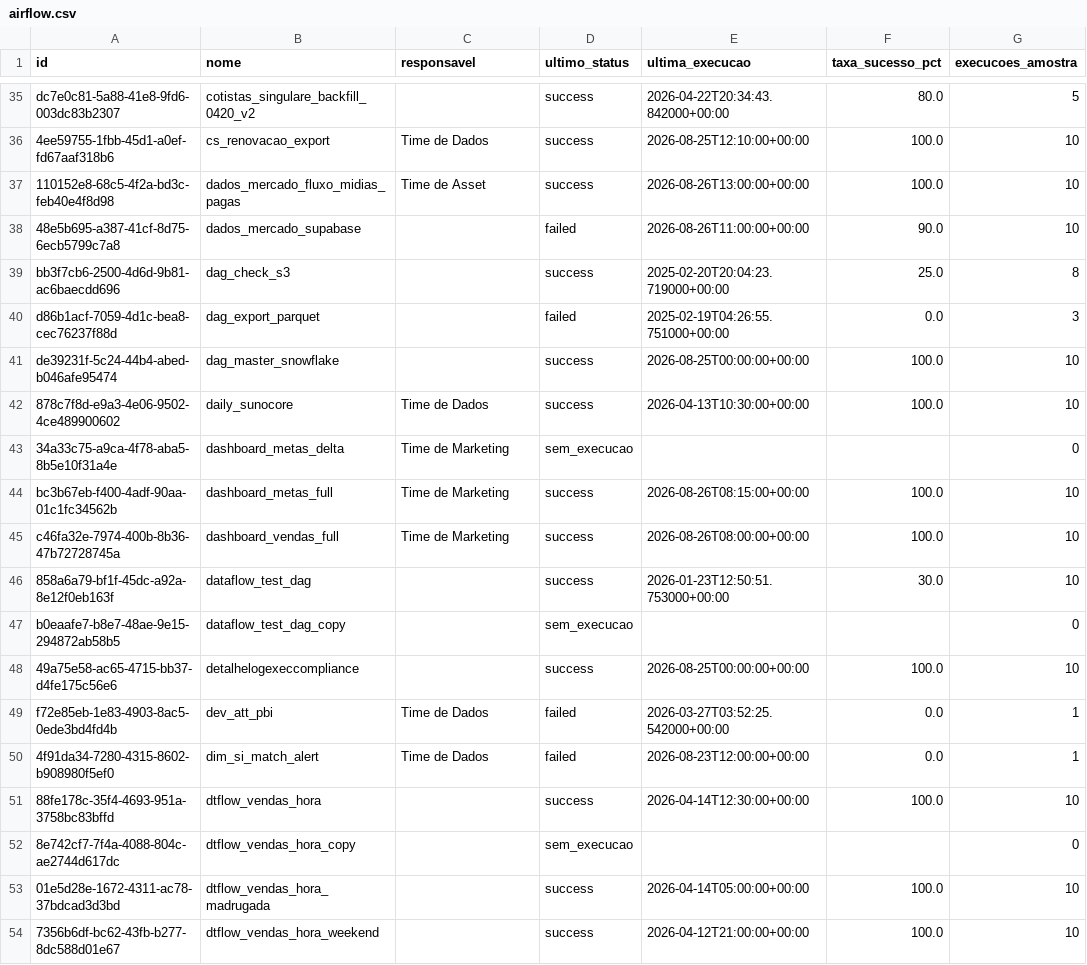
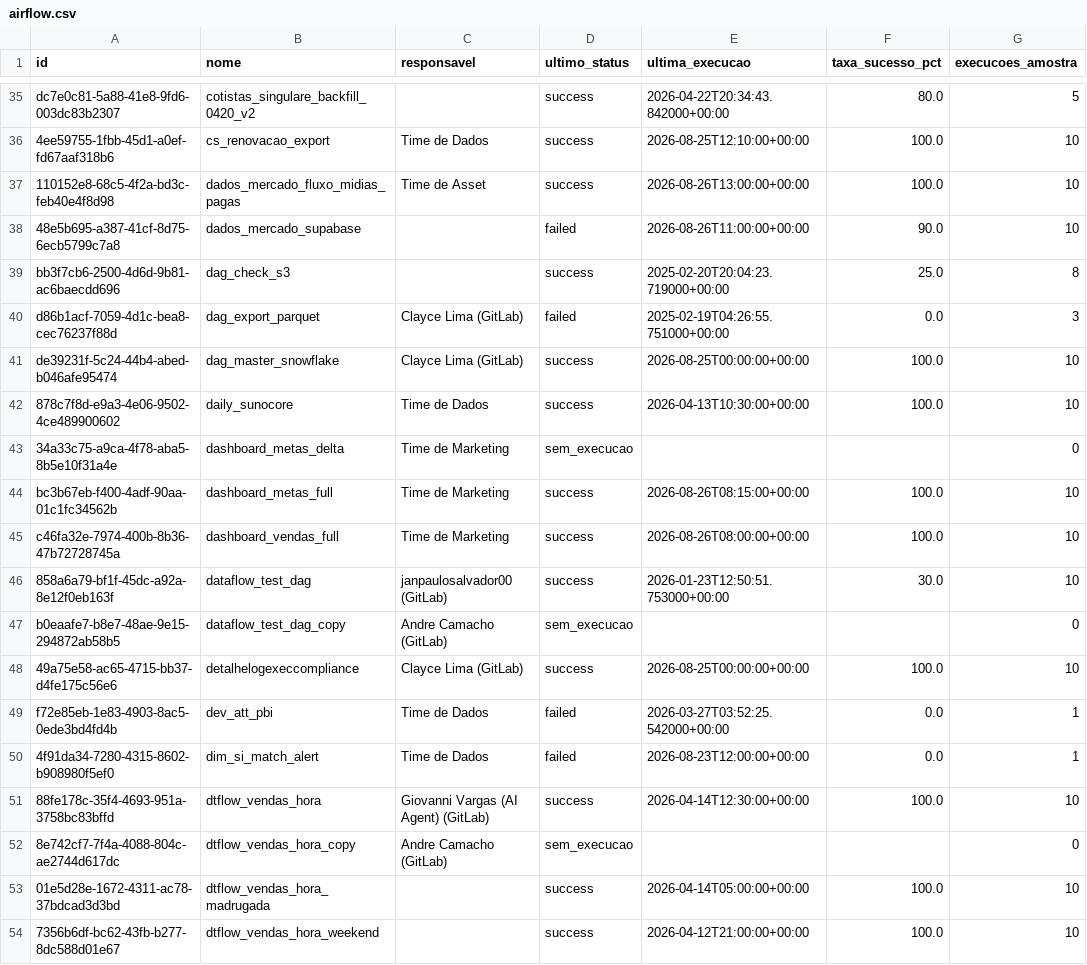
Before and after one commit to ThalesYoshikawaSuno/SunoObservabilidade, a CSV file: data/airflow.csv, drawn as a sheet; only a part is shown, gaps mark what is left out; the diff covers the shown part only; the diff names each change by its address in the sheet, - before the commit and + after, or states it on an @@ line.

```diff
--- a/data/airflow.csv
+++ b/data/airflow.csv
-C40:C41 (responsavel): (empty)
+C40:C41 (responsavel): Clayce Lima (GitLab)
-C46 (responsavel): (empty)
+C46 (responsavel): janpaulosalvador00 (GitLab)
-C47 (responsavel): (empty)
+C47 (responsavel): Andre Camacho (GitLab)
-C48 (responsavel): (empty)
+C48 (responsavel): Clayce Lima (GitLab)
-C51 (responsavel): (empty)
+C51 (responsavel): Giovanni Vargas (AI Agent) (GitLab)
-C52 (responsavel): (empty)
+C52 (responsavel): Andre Camacho (GitLab)
```
Also changed, not shown: 50 edited cells elsewhere in this file, data/airbyte.csv, 1 other file.
